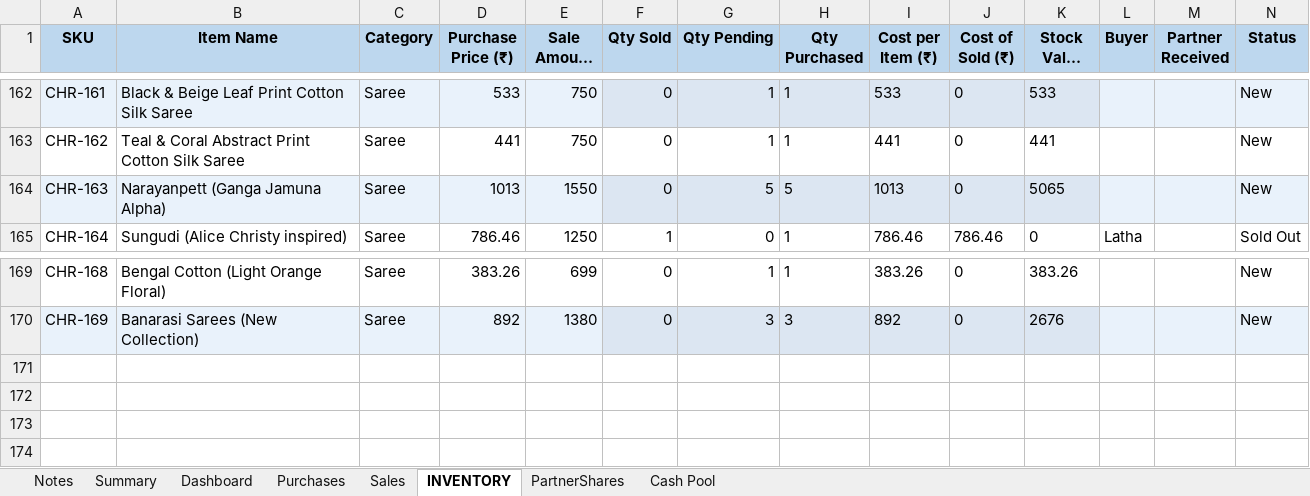
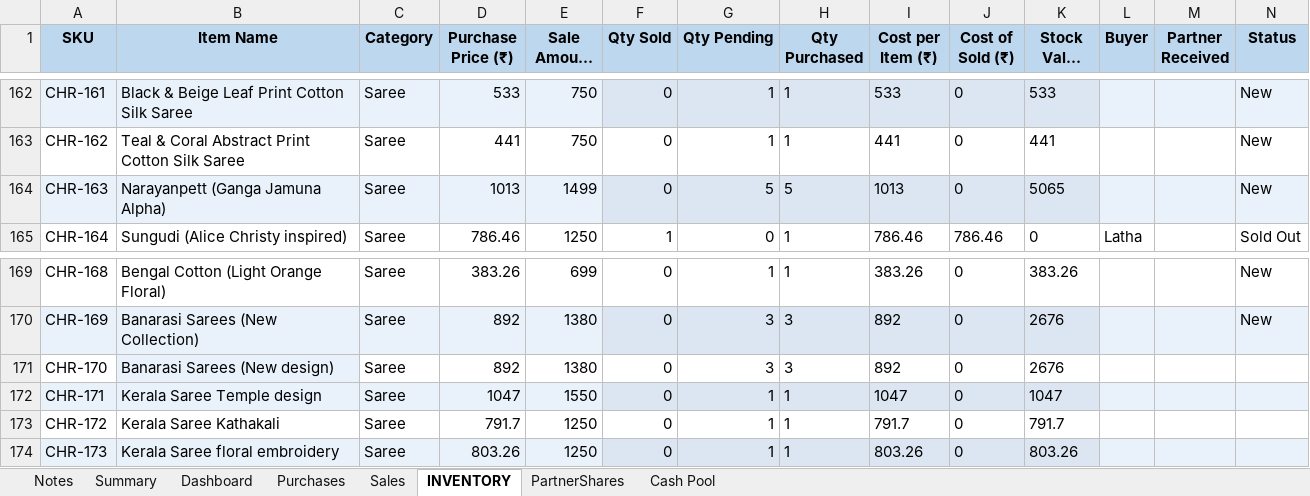
Before and after one commit to anoopp87/chiraath-partner-dashboard, an Excel workbook: docs/Chiraath-Summary-Apr26.xlsx, sheet INVENTORY, drawn as a sheet; only a part is shown, gaps mark what is left out; long unchanged cells end in …; values as stored, in another font and other column widths than the file's, no borders; rows hold the shown columns only; the diff names each change by its address in the sheet, - before the commit and + after, or states it on an @@ line.

Commit message:
Latest sales, purchases etc

```diff
--- a/docs/Chiraath-Summary-Apr26.xlsx (sheet INVENTORY)
+++ b/docs/Chiraath-Summary-Apr26.xlsx (sheet INVENTORY)
-E164 (Sale Amount (₹)): 1550
+E164 (Sale Amount (₹)): 1499
+row 171: CHR-170 | Banarasi Sarees (New design) | Saree | 892 | 1380 | 0 | 3 | 3 | 892 | 0 | 2676
+row 172: CHR-171 | Kerala Saree Temple design | Saree | 1047 | 1550 | 0 | 1 | 1 | 1047 | 0 | 1047
+row 173: CHR-172 | Kerala Saree Kathakali | Saree | 791.7 | 1250 | 0 | 1 | 1 | 791.7 | 0 | 791.7
+row 174: CHR-173 | Kerala Saree floral embroidery | Saree | 803.26 | 1250 | 0 | 1 | 1 | 803.26 | 0 | 803.26
```
Also changed, not shown: sheet Summary, sheet PartnerShares, sheet Dashboard, sheet Purchases, charts or pictures, input/Chiraath - Business Summary.xlsx, 3 other files.
